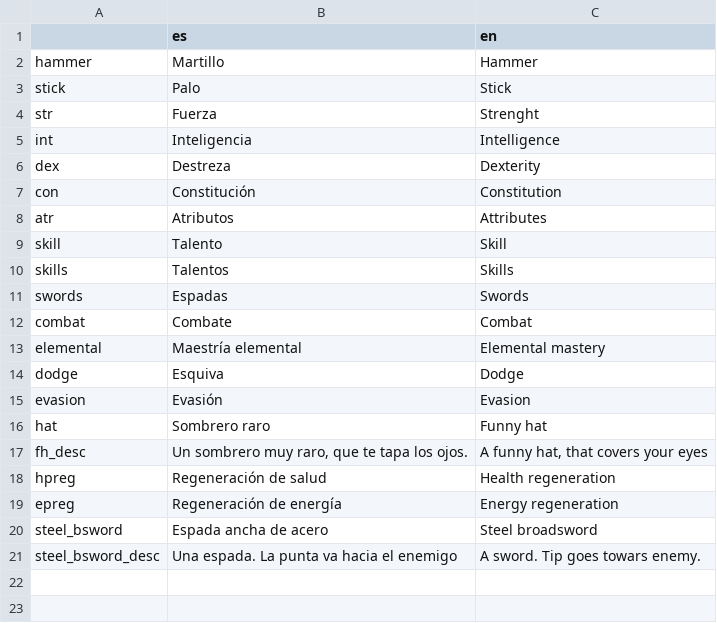
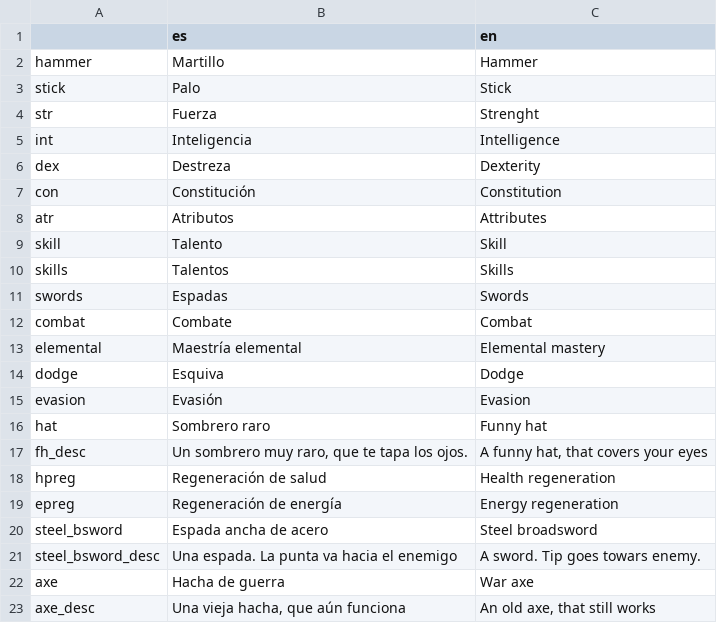
Before and after one commit to rogerdv/protoa, a CSV file: game_data/translation.csv, drawn as a sheet; the diff names each change by its address in the sheet, - before the commit and + after, or states it on an @@ line.

```diff
--- a/game_data/translation.csv
+++ b/game_data/translation.csv
+row 22: axe | Hacha de guerra | War axe
+row 23: axe_desc | Una vieja hacha, que aún funciona | An old axe, that still works
```
Also changed, not shown: 2 other files.
